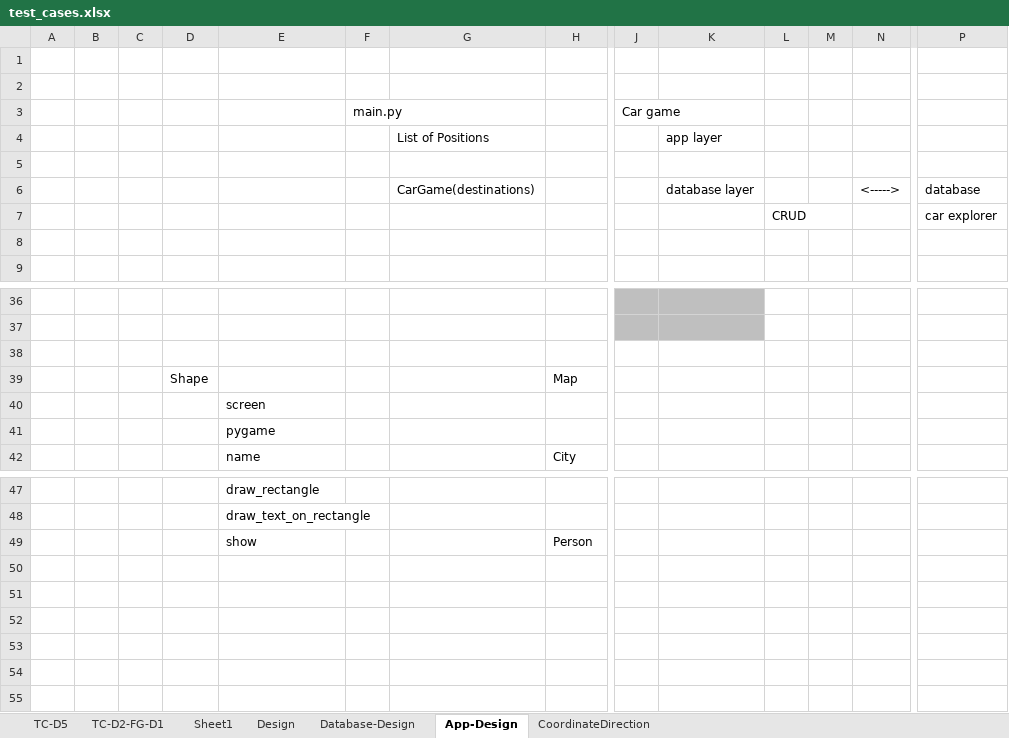
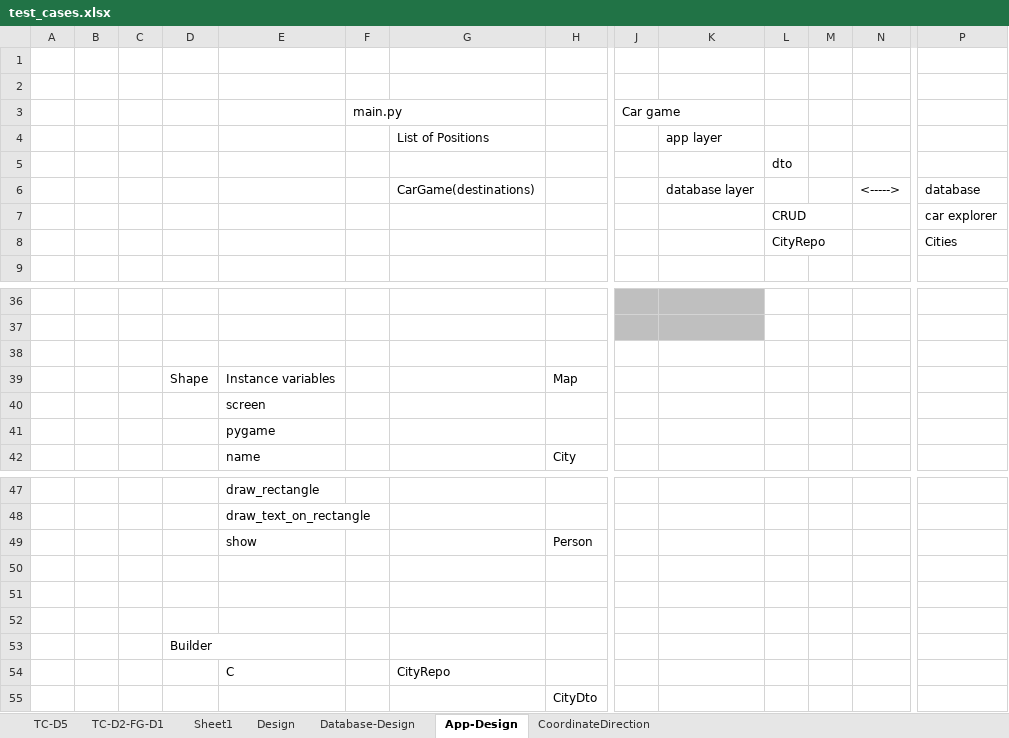
Before and after one commit to JosephHuang01/Cars, an Excel workbook: unit_tests/test_cases.xlsx, sheet App-Design, drawn as a sheet; only a part is shown, gaps mark what is left out; values as stored, in another font and other column widths than the file's, no borders; rows hold the shown columns only; the diff names each change by its address in the sheet, - before the commit and + after, or states it on an @@ line.

```diff
--- a/unit_tests/test_cases.xlsx (sheet App-Design)
+++ b/unit_tests/test_cases.xlsx (sheet App-Design)
-L5: (empty)
+L5: dto
-row 8: (empty)
+row 8:  |  |  |  |  |  |  |  |  |  | CityRepo |  |  | Cities
-E39: (empty)
+E39: Instance variables
+row 50: (empty)
+row 51: (empty)
+row 52: (empty)
+row 53:  |  |  | Builder
+row 54:  |  |  |  | C |  | CityRepo
+row 55:  |  |  |  |  |  |  | CityDto
```
Also changed, not shown: sheet Database-Design, 11 other files.
